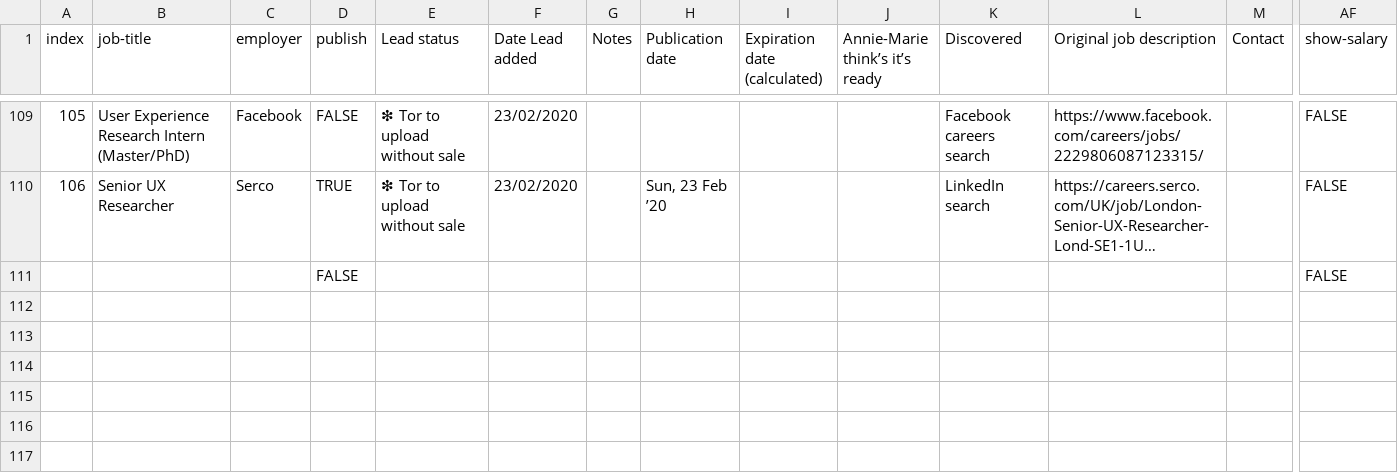
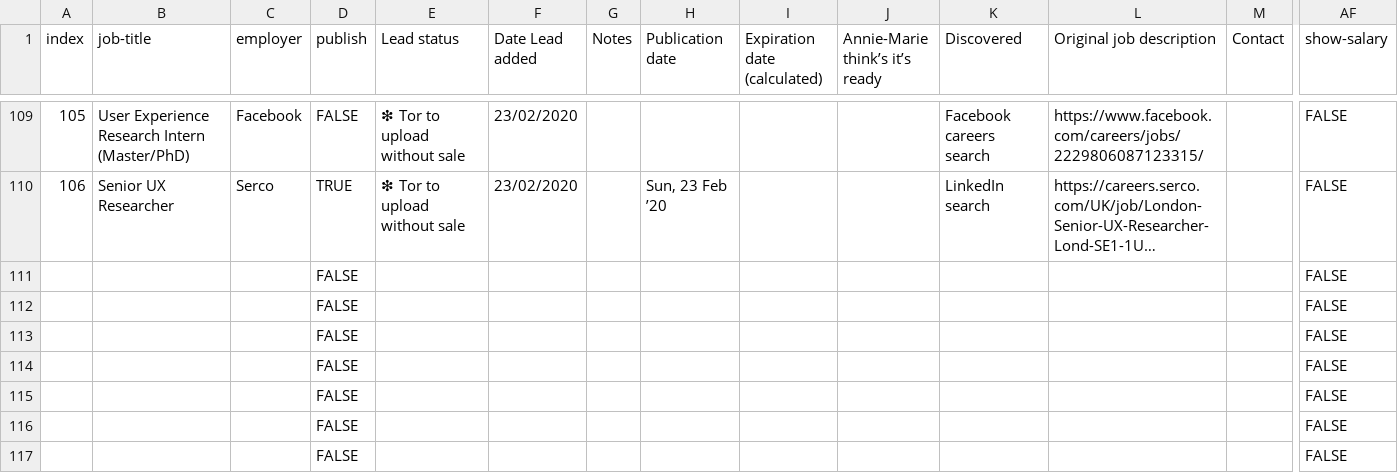
Before and after one commit to dannyhope/uxbrighton, a CSV file: _data/jobs.csv, drawn as a sheet; only a part is shown, gaps mark what is left out; long unchanged cells end in …; rows hold the shown columns only; the diff covers the shown part only; the diff names each change by its address in the sheet, - before the commit and + after, or states it on an @@ line.

Commit message:
update jobs

```diff
--- a/_data/jobs.csv
+++ b/_data/jobs.csv
+row 112:  |  |  | FALSE |  |  |  |  |  |  |  |  |  | FALSE
+row 113:  |  |  | FALSE |  |  |  |  |  |  |  |  |  | FALSE
+row 114:  |  |  | FALSE |  |  |  |  |  |  |  |  |  | FALSE
+row 115:  |  |  | FALSE |  |  |  |  |  |  |  |  |  | FALSE
+row 116:  |  |  | FALSE |  |  |  |  |  |  |  |  |  | FALSE
+row 117:  |  |  | FALSE |  |  |  |  |  |  |  |  |  | FALSE
```
Also changed, not shown: 6 added rows and 41 edited cells elsewhere in this file.
